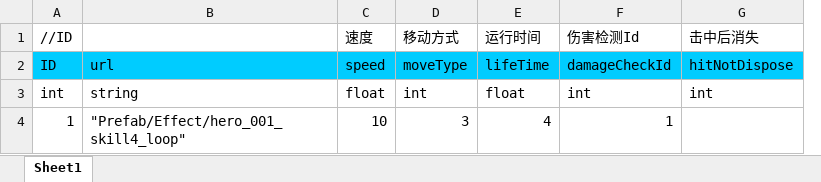
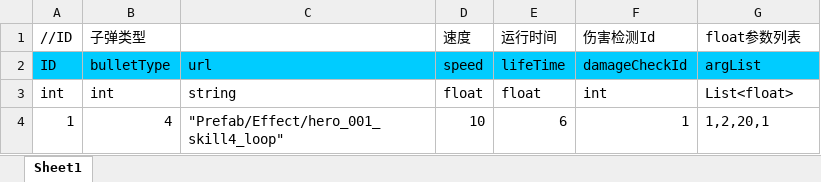
Before and after one commit to chiguozi/IDK, an Excel workbook: Assets/Excels/Bullet.xlsx, sheet Sheet1, drawn as a sheet; values as stored, in another font and other column widths than the file's, no borders; removed rows and columns are numbered as before the commit, all else as after; the diff names each change by its address in the sheet, - before the commit and + after, or states it on an @@ line.

Commit message:
bullet重构

```diff
--- a/Assets/Excels/Bullet.xlsx (sheet Sheet1)
+++ b/Assets/Excels/Bullet.xlsx (sheet Sheet1)
+column B (子弹类型), rows 2-4: bulletType | int | 4
-column D (移动方式), rows 2-4: moveType | int | 3
-G1: 击中后消失
+G1: float参数列表
-G2 (float参数列表): hitNotDispose
+G2 (float参数列表): argList
-G3 (float参数列表): int
+G3 (float参数列表): List<float>
-E4 (运行时间): 4
+E4 (运行时间): 6
-G4 (float参数列表): (empty)
+G4 (float参数列表): 1,2,20,1
```
Also changed, not shown: 18 other files.
